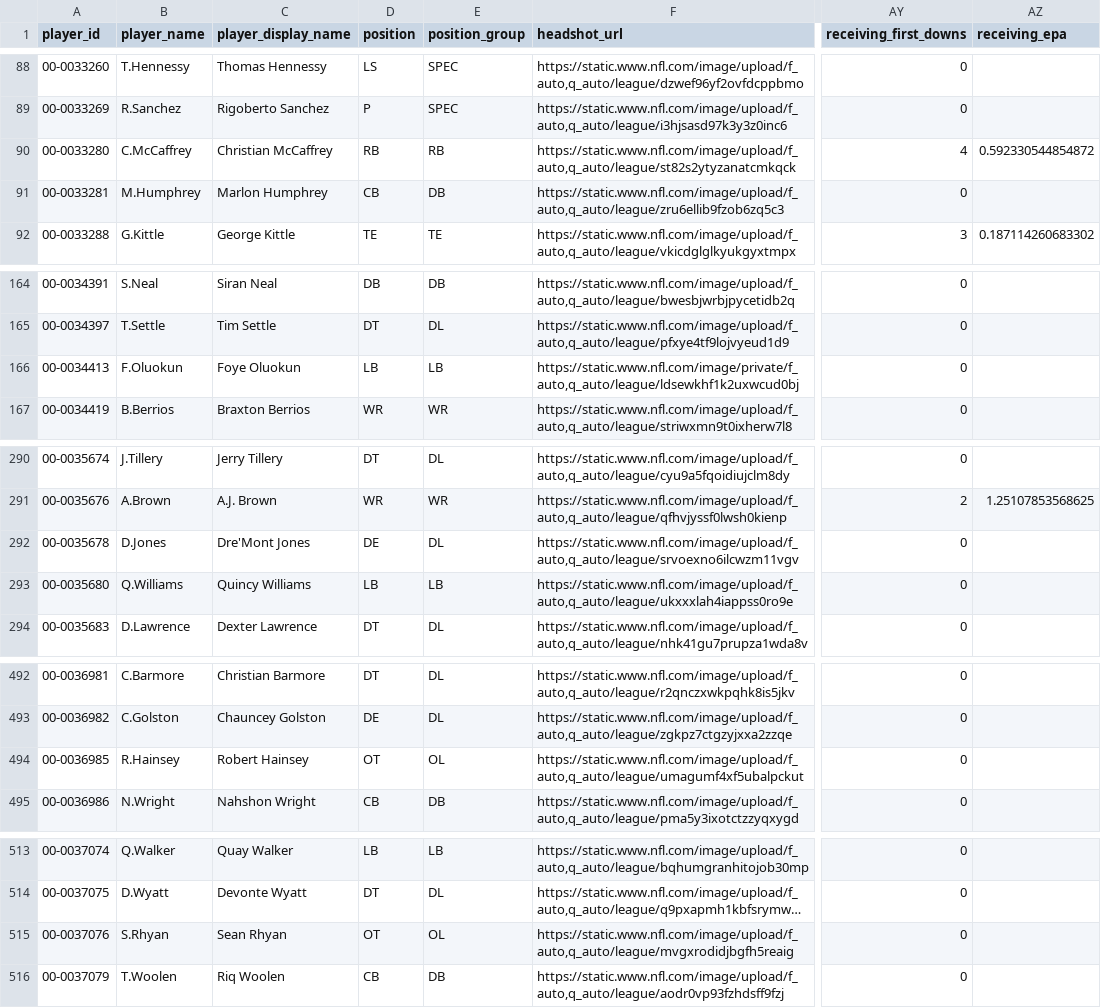
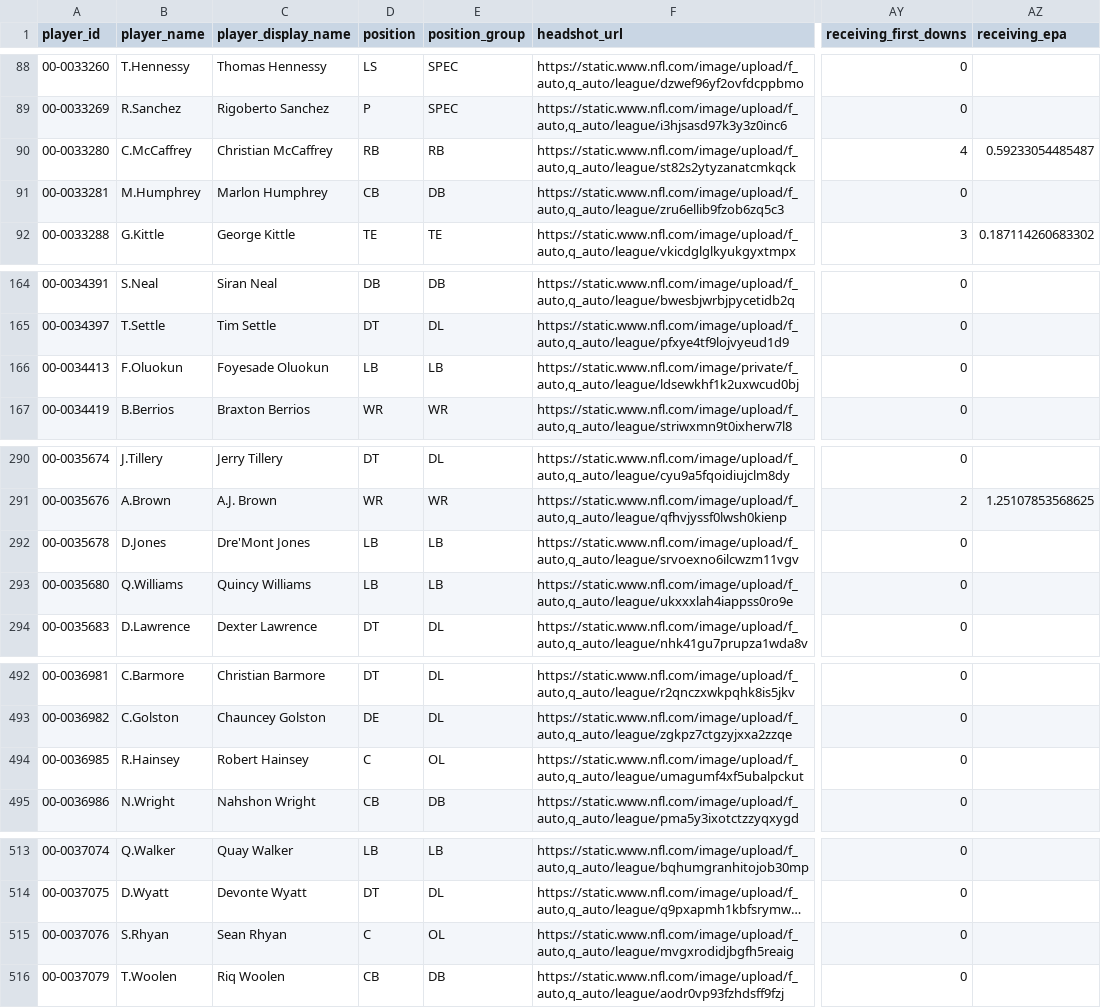
Before and after one commit to craigrigden1988-collab/irish-nfl-show, a CSV file: data/player_stats_offense_2026.csv, drawn as a sheet; only a part is shown, gaps mark what is left out; long unchanged cells end in …; the diff covers the shown part only; the diff names each change by its address in the sheet, - before the commit and + after, or states it on an @@ line.

```diff
--- a/data/player_stats_offense_2026.csv
+++ b/data/player_stats_offense_2026.csv
-AZ90 (receiving_epa): 0.592330544854872
+AZ90 (receiving_epa): 0.59233054485487
-C166 (player_display_name): Foye Oluokun
+C166 (player_display_name): Foyesade Oluokun
-D292 (position): DE
+D292 (position): LB
-E292 (position_group): DL
+E292 (position_group): LB
-D494 (position): OT
+D494 (position): C
-D515 (position): OT
+D515 (position): C
```
Also changed, not shown: 4 edited cells elsewhere in this file, 6 other files.
